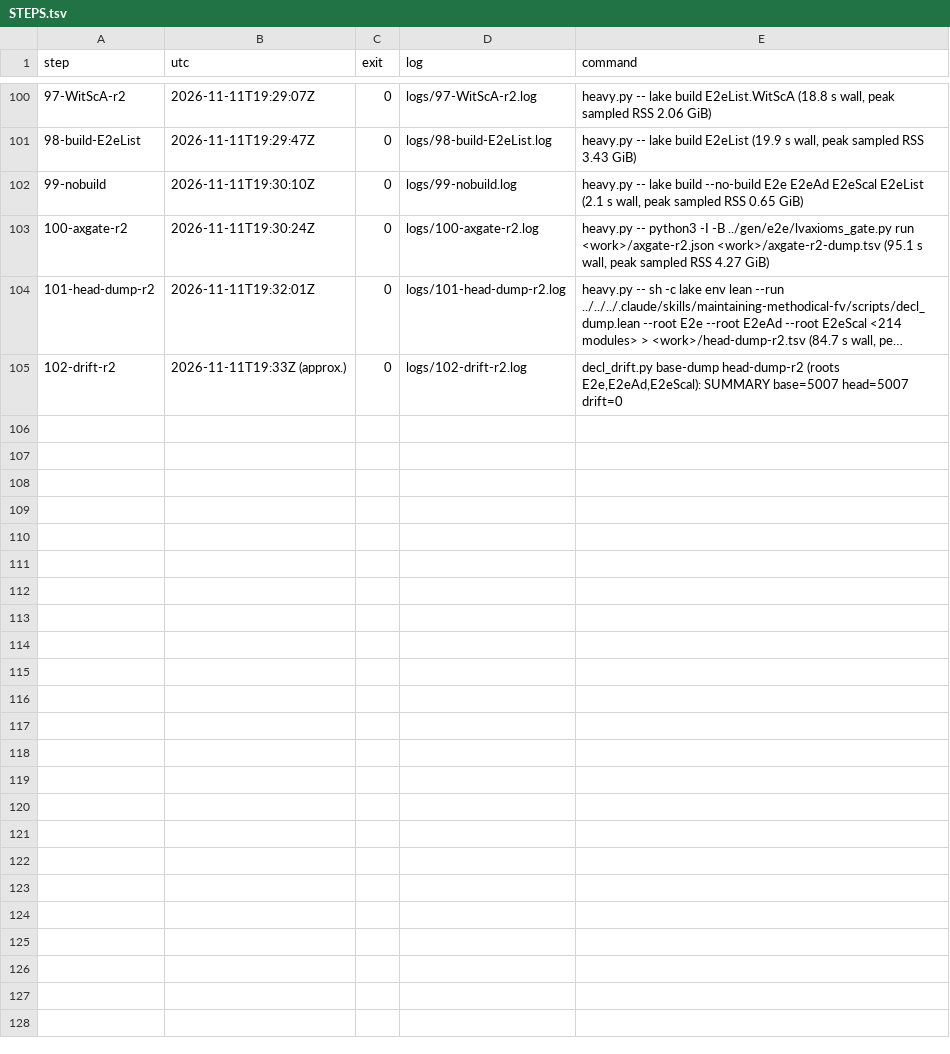
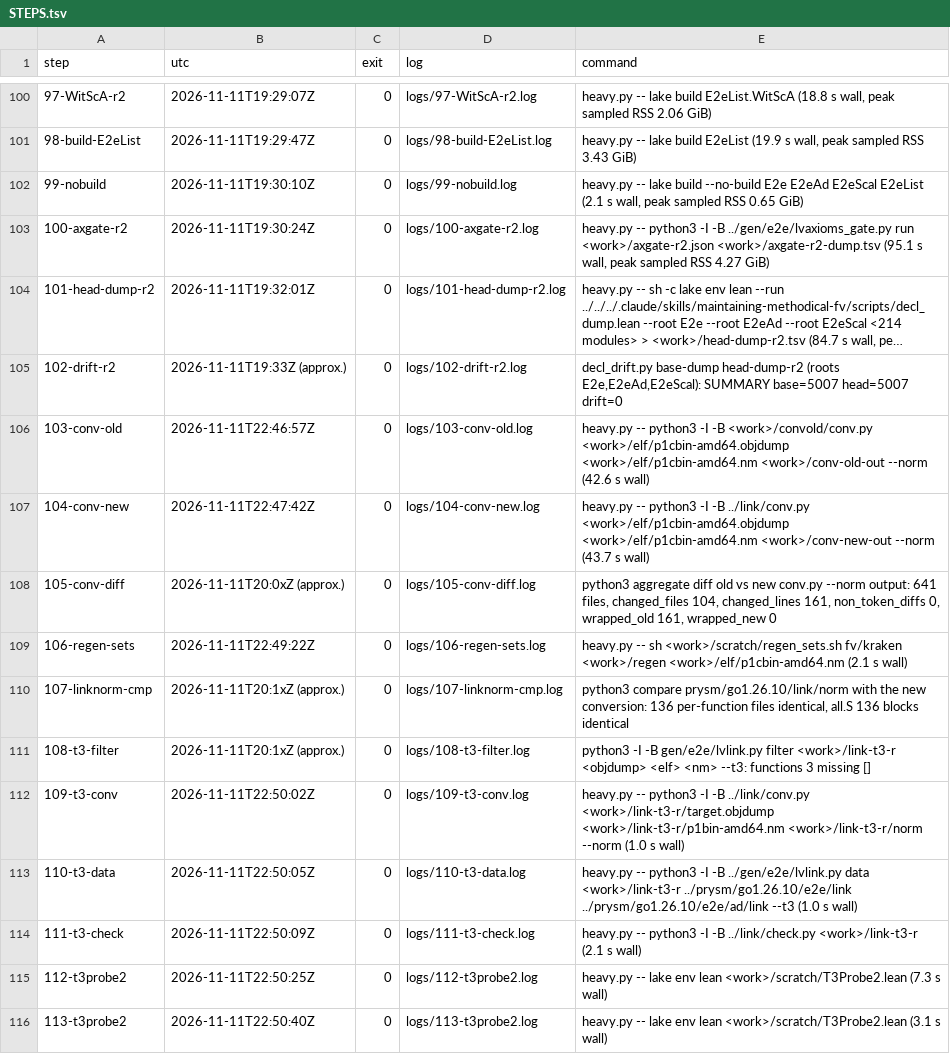
Before and after one commit to syjn99/methodical-ssz, a TSV file: fv/kraken/prysm/go1.26.10/e2e/lv/STEPS.tsv, drawn as a sheet; only a part is shown, gaps mark what is left out; long unchanged cells end in ….

```diff
--- a/fv/kraken/prysm/go1.26.10/e2e/lv/STEPS.tsv
+++ b/fv/kraken/prysm/go1.26.10/e2e/lv/STEPS.tsv
@@ -105 +105,12 @@ step	utc	exit	log	command
 102-drift-r2	2026-11-11T19:33Z (approx.)	0	logs/102-drift-r2.log	decl_drift.py base-dump head-dump-r2 (roots E2e,E2eAd,E2eScal): SUMMARY base=5007 head=5007 drift=0
+103-conv-old	2026-11-11T22:46:57Z	0	logs/103-conv-old.log	heavy.py -- python3 -I -B <work>/convold/conv.py <work>/elf/p1cbin-amd64.objdump <work>/elf/p1cbin-amd64.nm <work>/conv-old-out --norm (42.6 s wall)
+104-conv-new	2026-11-11T22:47:42Z	0	logs/104-conv-new.log	heavy.py -- python3 -I -B ../link/conv.py <work>/elf/p1cbin-amd64.objdump <work>/elf/p1cbin-amd64.nm <work>/conv-new-out --norm (43.7 s wall)
+105-conv-diff	2026-11-11T20:0xZ (approx.)	0	logs/105-conv-diff.log	python3 aggregate diff old vs new conv.py --norm output: 641 files, changed_files 104, changed_lines 161, non_token_diffs 0, wrapped_old 161, wrapped_new 0
+106-regen-sets	2026-11-11T22:49:22Z	0	logs/106-regen-sets.log	heavy.py -- sh <work>/scratch/regen_sets.sh fv/kraken <work>/regen <work>/elf/p1cbin-amd64.nm (2.1 s wall)
+107-linknorm-cmp	2026-11-11T20:1xZ (approx.)	0	logs/107-linknorm-cmp.log	python3 compare prysm/go1.26.10/link/norm with the new conversion: 136 per-function files identical, all.S 136 blocks identical
+108-t3-filter	2026-11-11T20:1xZ (approx.)	0	logs/108-t3-filter.log	python3 -I -B gen/e2e/lvlink.py filter <work>/link-t3-r <objdump> <elf> <nm> --t3: functions 3 missing []
+109-t3-conv	2026-11-11T22:50:02Z	0	logs/109-t3-conv.log	heavy.py -- python3 -I -B ../link/conv.py <work>/link-t3-r/target.objdump <work>/link-t3-r/p1bin-amd64.nm <work>/link-t3-r/norm --norm (1.0 s wall)
+110-t3-data	2026-11-11T22:50:05Z	0	logs/110-t3-data.log	heavy.py -- python3 -I -B ../gen/e2e/lvlink.py data <work>/link-t3-r ../prysm/go1.26.10/e2e/link ../prysm/go1.26.10/e2e/ad/link --t3 (1.0 s wall)
+111-t3-check	2026-11-11T22:50:09Z	0	logs/111-t3-check.log	heavy.py -- python3 -I -B ../link/check.py <work>/link-t3-r (2.1 s wall)
+112-t3probe2	2026-11-11T22:50:25Z	0	logs/112-t3probe2.log	heavy.py -- lake env lean <work>/scratch/T3Probe2.lean (7.3 s wall)
+113-t3probe2	2026-11-11T22:50:40Z	0	logs/113-t3probe2.log	heavy.py -- lake env lean <work>/scratch/T3Probe2.lean (3.1 s wall)
```
Also changed, not shown: 1 other file.
